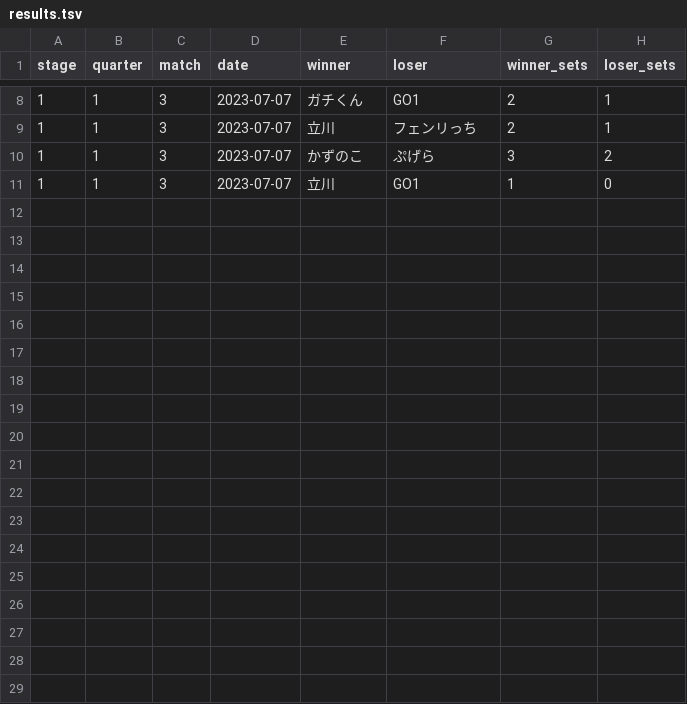
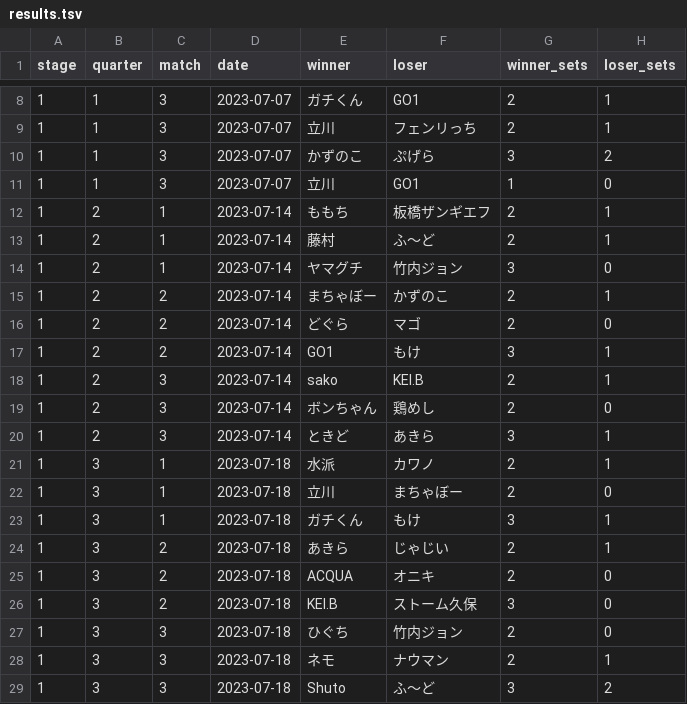
Before and after one commit to A-tilol/fg-ratings, a TSV file: data/results.tsv, drawn as a sheet; only a part is shown, gaps mark what is left out; the diff names each change by its address in the sheet, - before the commit and + after, or states it on an @@ line.

```diff
--- a/data/results.tsv
+++ b/data/results.tsv
+row 12: 1 | 2 | 1 | 2023-07-14 | ももち | 板橋ザンギエフ | 2 | 1
+row 13: 1 | 2 | 1 | 2023-07-14 | 藤村 | ふ～ど | 2 | 1
+row 14: 1 | 2 | 1 | 2023-07-14 | ヤマグチ | 竹内ジョン | 3 | 0
+row 15: 1 | 2 | 2 | 2023-07-14 | まちゃぼー | かずのこ | 2 | 1
+row 16: 1 | 2 | 2 | 2023-07-14 | どぐら | マゴ | 2 | 0
+row 17: 1 | 2 | 2 | 2023-07-14 | GO1 | もけ | 3 | 1
+row 18: 1 | 2 | 3 | 2023-07-14 | sako | KEI.B | 2 | 1
+row 19: 1 | 2 | 3 | 2023-07-14 | ボンちゃん | 鶏めし | 2 | 0
+row 20: 1 | 2 | 3 | 2023-07-14 | ときど | あきら | 3 | 1
+row 21: 1 | 3 | 1 | 2023-07-18 | 水派 | カワノ | 2 | 1
+row 22: 1 | 3 | 1 | 2023-07-18 | 立川 | まちゃぼー | 2 | 0
+row 23: 1 | 3 | 1 | 2023-07-18 | ガチくん | もけ | 3 | 1
+row 24: 1 | 3 | 2 | 2023-07-18 | あきら | じゃじい | 2 | 1
+row 25: 1 | 3 | 2 | 2023-07-18 | ACQUA | オニキ | 2 | 0
+row 26: 1 | 3 | 2 | 2023-07-18 | KEI.B | ストーム久保 | 3 | 0
+row 27: 1 | 3 | 3 | 2023-07-18 | ひぐち | 竹内ジョン | 2 | 0
+row 28: 1 | 3 | 3 | 2023-07-18 | ネモ | ナウマン | 2 | 1
+row 29: 1 | 3 | 3 | 2023-07-18 | Shuto | ふ～ど | 3 | 2
```
